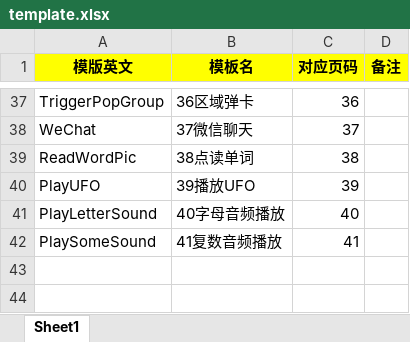
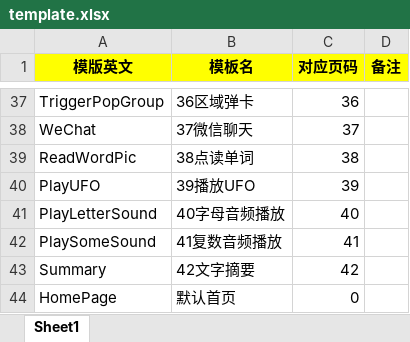
Before and after one commit to ejiu/EduAuto, an Excel workbook: config/template.xlsx, sheet Sheet1, drawn as a sheet; only a part is shown, gaps mark what is left out; values as stored, in another font and other column widths than the file's, no borders; the diff names each change by its address in the sheet, - before the commit and + after, or states it on an @@ line.

```diff
--- a/config/template.xlsx (sheet Sheet1)
+++ b/config/template.xlsx (sheet Sheet1)
+row 43: Summary | 42文字摘要 | 42
+row 44: HomePage | 默认首页 | 0
```
Also changed, not shown: config/target.xlsx, 13 other files.
